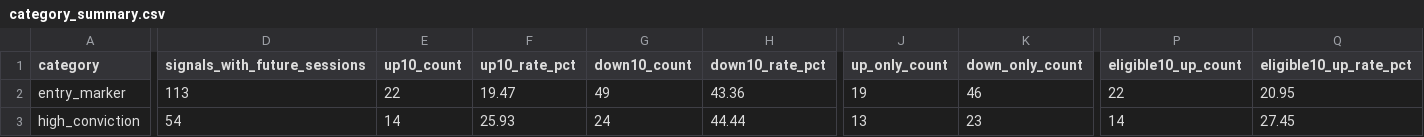
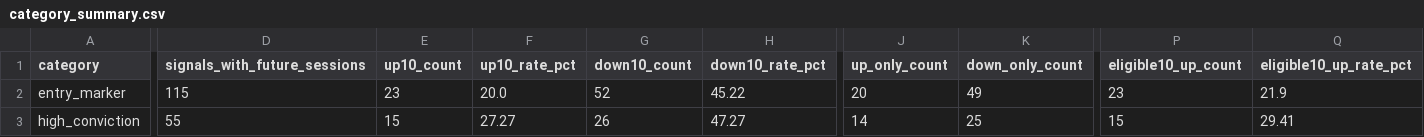
Before and after one commit to fwd5t2g5cw-ops/-daily-market-scanner, a CSV file: latest/six_signal_10pct/category_summary.csv, drawn as a sheet; only a part is shown, gaps mark what is left out; the diff covers the shown part only; the diff names each change by its address in the sheet, - before the commit and + after, or states it on an @@ line.

```diff
--- a/latest/six_signal_10pct/category_summary.csv
+++ b/latest/six_signal_10pct/category_summary.csv
-D2 (signals_with_future_sessions): 113
+D2 (signals_with_future_sessions): 115
-E2 (up10_count): 22
+E2 (up10_count): 23
-F2 (up10_rate_pct): 19.47
+F2 (up10_rate_pct): 20.0
-G2 (down10_count): 49
+G2 (down10_count): 52
-H2 (down10_rate_pct): 43.36
+H2 (down10_rate_pct): 45.22
-J2 (up_only_count): 19
+J2 (up_only_count): 20
-K2 (down_only_count): 46
+K2 (down_only_count): 49
-P2 (eligible10_up_count): 22
+P2 (eligible10_up_count): 23
-Q2 (eligible10_up_rate_pct): 20.95
+Q2 (eligible10_up_rate_pct): 21.9
-D3 (signals_with_future_sessions): 54
+D3 (signals_with_future_sessions): 55
-E3 (up10_count): 14
+E3 (up10_count): 15
-F3 (up10_rate_pct): 25.93
+F3 (up10_rate_pct): 27.27
-G3 (down10_count): 24
+G3 (down10_count): 26
-H3 (down10_rate_pct): 44.44
+H3 (down10_rate_pct): 47.27
-J3 (up_only_count): 13
+J3 (up_only_count): 14
-K3 (down_only_count): 23
+K3 (down_only_count): 25
-P3 (eligible10_up_count): 14
+P3 (eligible10_up_count): 15
-Q3 (eligible10_up_rate_pct): 27.45
+Q3 (eligible10_up_rate_pct): 29.41
```
Also changed, not shown: 58 edited cells elsewhere in this file, latest/six_signal_10pct/all_signal_forward_performance.csv, latest/six_signal_10pct/category_market_summary.csv, 4 other files.
